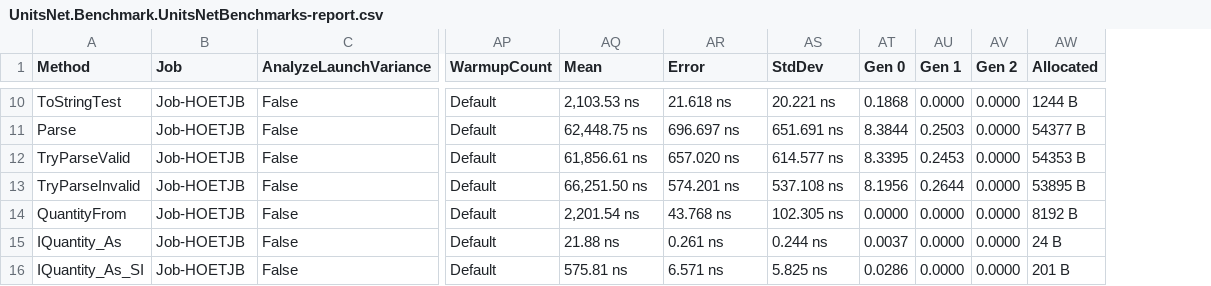
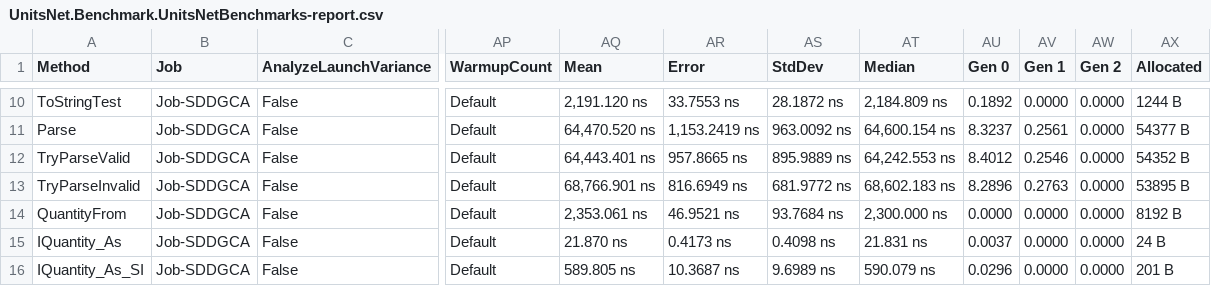
Before and after one commit to angularsen/UnitsNet, a CSV file: benchmarks/net472/results/UnitsNet.Benchmark.UnitsNetBenchmarks-report.csv, drawn as a sheet; only a part is shown, gaps mark what is left out; addresses are those after the commit; the diff covers the shown part only; the diff names each change by its address in the sheet, - before the commit and + after, or states it on an @@ line.

```diff
--- a/benchmarks/net472/results/UnitsNet.Benchmark.UnitsNetBenchmarks-report.csv
+++ b/benchmarks/net472/results/UnitsNet.Benchmark.UnitsNetBenchmarks-report.csv
+column AT (Median), rows 10-16: 2,184.809 ns | 64,600.154 ns | 64,242.553 ns | 68,602.183 ns | 2,300.000 ns | 21.831 ns | 590.079 ns
-B10:B16 (Job): Job-HOETJB
+B10:B16 (Job): Job-SDDGCA
-AQ10 (Mean): 2,103.53 ns
+AQ10 (Mean): 2,191.120 ns
-AR10 (Error): 21.618 ns
+AR10 (Error): 33.7553 ns
-AS10 (StdDev): 20.221 ns
+AS10 (StdDev): 28.1872 ns
-AU10 (Gen 0): 0.1868
+AU10 (Gen 0): 0.1892
-AQ11 (Mean): 62,448.75 ns
+AQ11 (Mean): 64,470.520 ns
-AR11 (Error): 696.697 ns
+AR11 (Error): 1,153.2419 ns
-AS11 (StdDev): 651.691 ns
+AS11 (StdDev): 963.0092 ns
-AU11 (Gen 0): 8.3844
+AU11 (Gen 0): 8.3237
-AV11 (Gen 1): 0.2503
+AV11 (Gen 1): 0.2561
-AQ12 (Mean): 61,856.61 ns
+AQ12 (Mean): 64,443.401 ns
-AR12 (Error): 657.020 ns
+AR12 (Error): 957.8665 ns
-AS12 (StdDev): 614.577 ns
+AS12 (StdDev): 895.9889 ns
-AU12 (Gen 0): 8.3395
+AU12 (Gen 0): 8.4012
-AV12 (Gen 1): 0.2453
+AV12 (Gen 1): 0.2546
-AX12 (Allocated): 54353 B
+AX12 (Allocated): 54352 B
-AQ13 (Mean): 66,251.50 ns
+AQ13 (Mean): 68,766.901 ns
-AR13 (Error): 574.201 ns
+AR13 (Error): 816.6949 ns
-AS13 (StdDev): 537.108 ns
+AS13 (StdDev): 681.9772 ns
-AU13 (Gen 0): 8.1956
+AU13 (Gen 0): 8.2896
-AV13 (Gen 1): 0.2644
+AV13 (Gen 1): 0.2763
-AQ14 (Mean): 2,201.54 ns
+AQ14 (Mean): 2,353.061 ns
-AR14 (Error): 43.768 ns
+AR14 (Error): 46.9521 ns
-AS14 (StdDev): 102.305 ns
+AS14 (StdDev): 93.7684 ns
-AQ15 (Mean): 21.88 ns
+AQ15 (Mean): 21.870 ns
-AR15 (Error): 0.261 ns
+AR15 (Error): 0.4173 ns
-AS15 (StdDev): 0.244 ns
+AS15 (StdDev): 0.4098 ns
-AQ16 (Mean): 575.81 ns
+AQ16 (Mean): 589.805 ns
-AR16 (Error): 6.571 ns
+AR16 (Error): 10.3687 ns
-AS16 (StdDev): 5.825 ns
+AS16 (StdDev): 9.6989 ns
-AU16 (Gen 0): 0.0286
+AU16 (Gen 0): 0.0296
```
Also changed, not shown: 45 edited cells elsewhere in this file, 5 other files.
